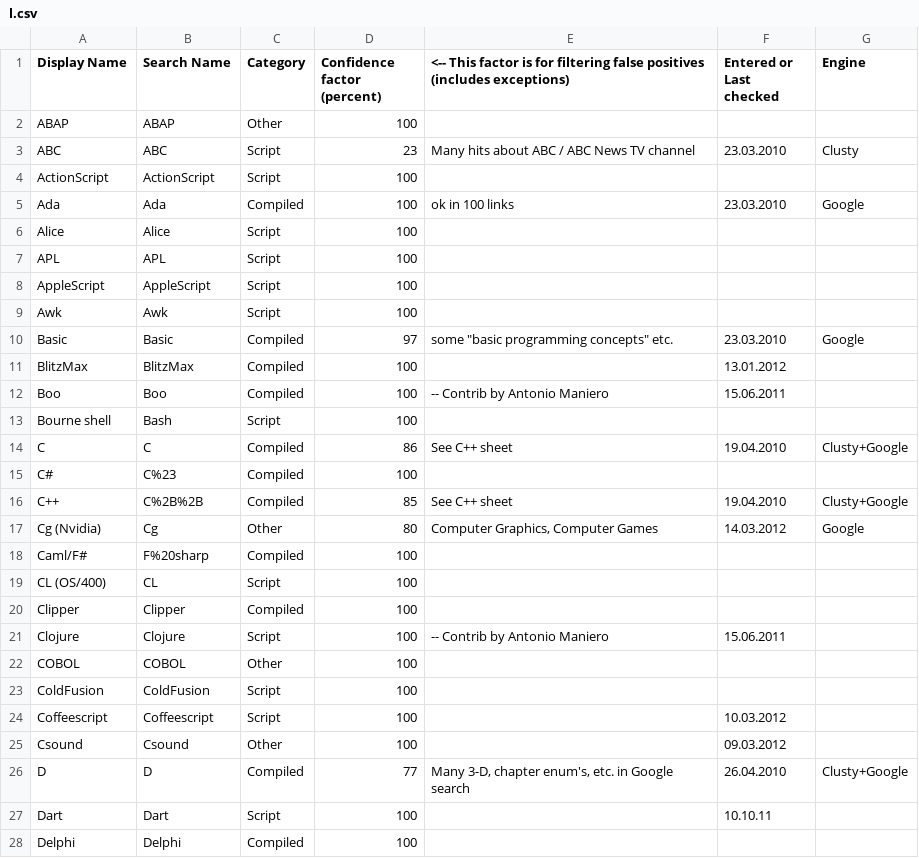
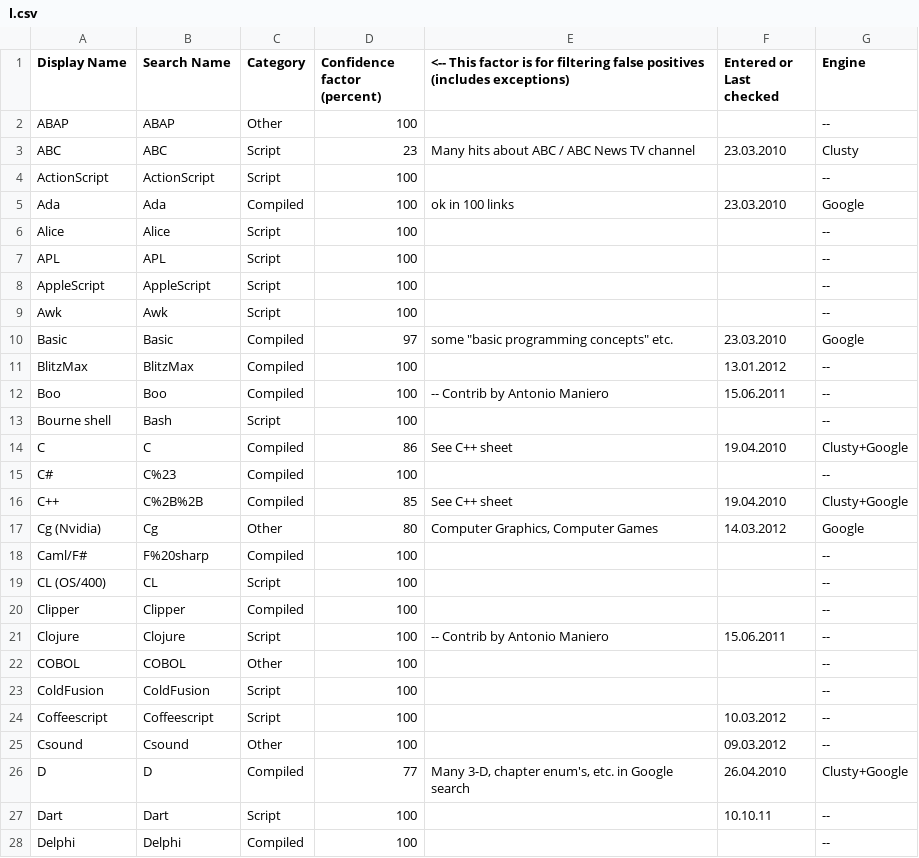
Before and after one commit to zertovitch/lang-index, a CSV file: l.csv, drawn as a sheet; only a part is shown; the diff covers the shown part only.

```diff
--- a/l.csv
+++ b/l.csv
@@ -1,28 +1,28 @@
 Display Name;Search Name;Category;Confidence factor (percent);<-- This factor is for filtering false positives (includes exceptions);Entered or Last checked;Engine
-ABAP;ABAP;Other;100;;;
+ABAP;ABAP;Other;100;;;--
 ABC;ABC;Script;23;Many hits about ABC / ABC News TV channel;23.03.2010;Clusty
-ActionScript;ActionScript;Script;100;;;
+ActionScript;ActionScript;Script;100;;;--
 Ada;Ada;Compiled;100;ok in 100 links;23.03.2010;Google
-Alice;Alice;Script;100;;;
-APL;APL;Script;100;;;
-AppleScript;AppleScript;Script;100;;;
-Awk;Awk;Script;100;;;
+Alice;Alice;Script;100;;;--
+APL;APL;Script;100;;;--
+AppleScript;AppleScript;Script;100;;;--
+Awk;Awk;Script;100;;;--
 Basic;Basic;Compiled;97;"some ""basic programming concepts"" etc.";23.03.2010;Google
-BlitzMax;BlitzMax;Compiled;100;;13.01.2012;
-Boo;Boo;Compiled;100;-- Contrib by Antonio Maniero;15.06.2011;
-Bourne shell;Bash;Script;100;;;
+BlitzMax;BlitzMax;Compiled;100;;13.01.2012;--
+Boo;Boo;Compiled;100;-- Contrib by Antonio Maniero;15.06.2011;--
+Bourne shell;Bash;Script;100;;;--
 C;C;Compiled;86;See C++ sheet;19.04.2010;Clusty+Google
-C#;C%23;Compiled;100;;;
+C#;C%23;Compiled;100;;;--
 C++;C%2B%2B;Compiled;85;See C++ sheet;19.04.2010;Clusty+Google
 Cg (Nvidia);Cg;Other;80;Computer Graphics, Computer Games;14.03.2012;Google
-Caml/F#;F%20sharp;Compiled;100;;;
-CL (OS/400);CL;Script;100;;;
-Clipper;Clipper;Compiled;100;;;
-Clojure;Clojure;Script;100;-- Contrib by Antonio Maniero;15.06.2011;
-COBOL;COBOL;Other;100;;;
-ColdFusion;ColdFusion;Script;100;;;
-Coffeescript;Coffeescript;Script;100;;10.03.2012;
-Csound;Csound;Other;100;;09.03.2012;
+Caml/F#;F%20sharp;Compiled;100;;;--
+CL (OS/400);CL;Script;100;;;--
+Clipper;Clipper;Compiled;100;;;--
+Clojure;Clojure;Script;100;-- Contrib by Antonio Maniero;15.06.2011;--
+COBOL;COBOL;Other;100;;;--
+ColdFusion;ColdFusion;Script;100;;;--
+Coffeescript;Coffeescript;Script;100;;10.03.2012;--
+Csound;Csound;Other;100;;09.03.2012;--
 D;D;Compiled;77;Many 3-D, chapter enum's, etc. in Google search ;26.04.2010;Clusty+Google
-Dart;Dart;Script;100;;10.10.11;
-Delphi;Delphi;Compiled;100;;;
+Dart;Dart;Script;100;;10.10.11;--
+Delphi;Delphi;Compiled;100;;;--
```
Also changed, not shown: 90 edited cells elsewhere in this file, e.csv, 1 other file.
